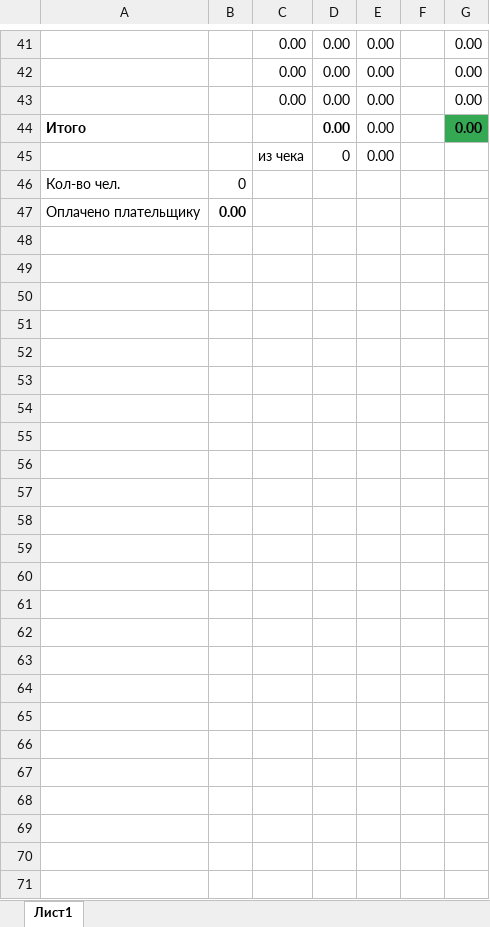
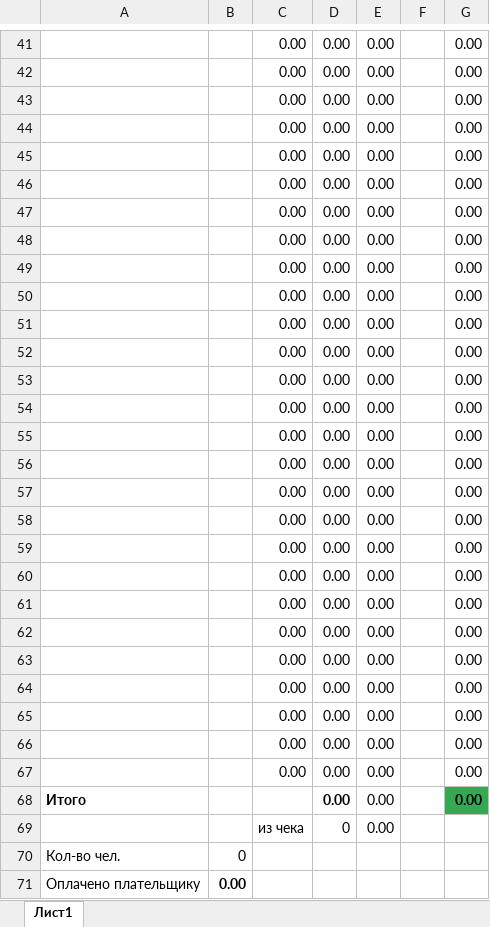
Before and after one commit to stanislavqq/FeastCalc, an Excel workbook: app/documents/table_template.xlsx, sheet Лист1, drawn as a sheet; only a part is shown, gaps mark what is left out; values as stored, in another font and other column widths than the file's, no borders; charts and pictures and conditional formats not drawn; the diff names each change by its address in the sheet, - before the commit and + after, or states it on an @@ line.

```diff
--- a/app/documents/table_template.xlsx (sheet Лист1)
+++ b/app/documents/table_template.xlsx (sheet Лист1)
+row 44:  |  | 0.00 | 0.00 | 0.00 |  | 0.00
+row 45:  |  | 0.00 | 0.00 | 0.00 |  | 0.00
+row 46:  |  | 0.00 | 0.00 | 0.00 |  | 0.00
+row 47:  |  | 0.00 | 0.00 | 0.00 |  | 0.00
+row 48:  |  | 0.00 | 0.00 | 0.00 |  | 0.00
+row 49:  |  | 0.00 | 0.00 | 0.00 |  | 0.00
+row 50:  |  | 0.00 | 0.00 | 0.00 |  | 0.00
+row 51:  |  | 0.00 | 0.00 | 0.00 |  | 0.00
+row 52:  |  | 0.00 | 0.00 | 0.00 |  | 0.00
+row 53:  |  | 0.00 | 0.00 | 0.00 |  | 0.00
+row 54:  |  | 0.00 | 0.00 | 0.00 |  | 0.00
+row 55:  |  | 0.00 | 0.00 | 0.00 |  | 0.00
+row 56:  |  | 0.00 | 0.00 | 0.00 |  | 0.00
+row 57:  |  | 0.00 | 0.00 | 0.00 |  | 0.00
+row 58:  |  | 0.00 | 0.00 | 0.00 |  | 0.00
+row 59:  |  | 0.00 | 0.00 | 0.00 |  | 0.00
+row 60:  |  | 0.00 | 0.00 | 0.00 |  | 0.00
+row 61:  |  | 0.00 | 0.00 | 0.00 |  | 0.00
+row 62:  |  | 0.00 | 0.00 | 0.00 |  | 0.00
+row 63:  |  | 0.00 | 0.00 | 0.00 |  | 0.00
+row 64:  |  | 0.00 | 0.00 | 0.00 |  | 0.00
+row 65:  |  | 0.00 | 0.00 | 0.00 |  | 0.00
+row 66:  |  | 0.00 | 0.00 | 0.00 |  | 0.00
+row 67:  |  | 0.00 | 0.00 | 0.00 |  | 0.00
```
Also changed, not shown: 7 other files.
